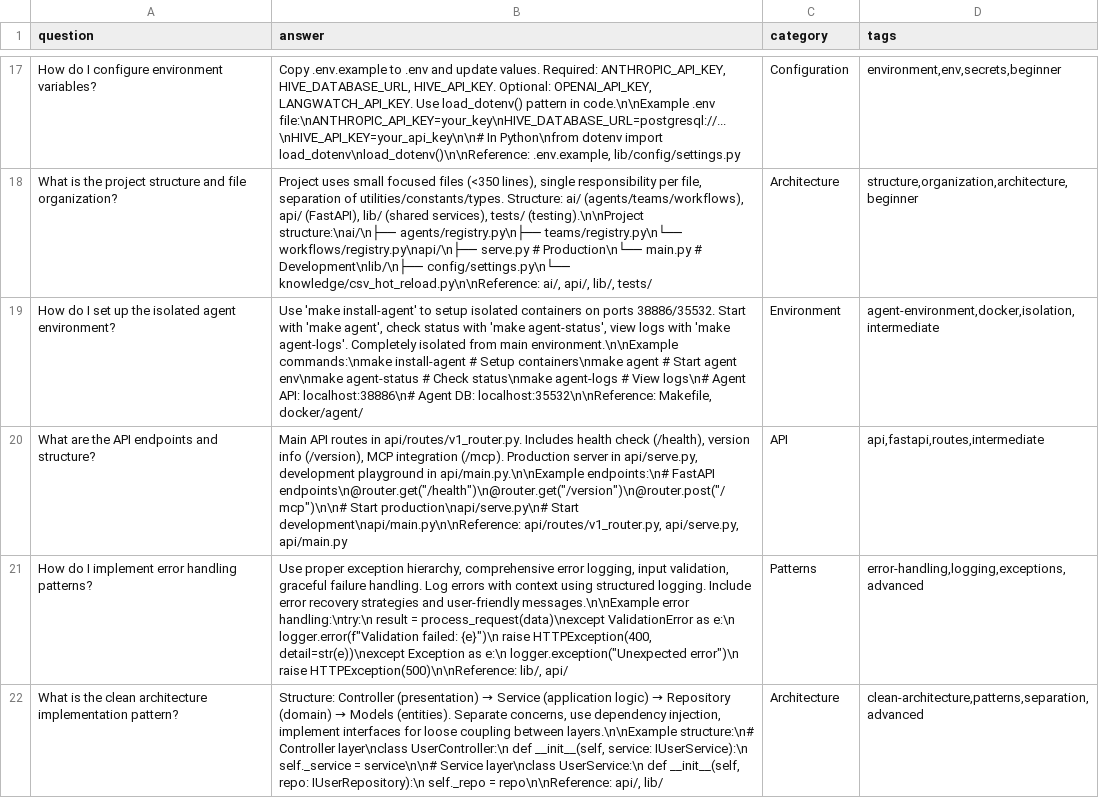
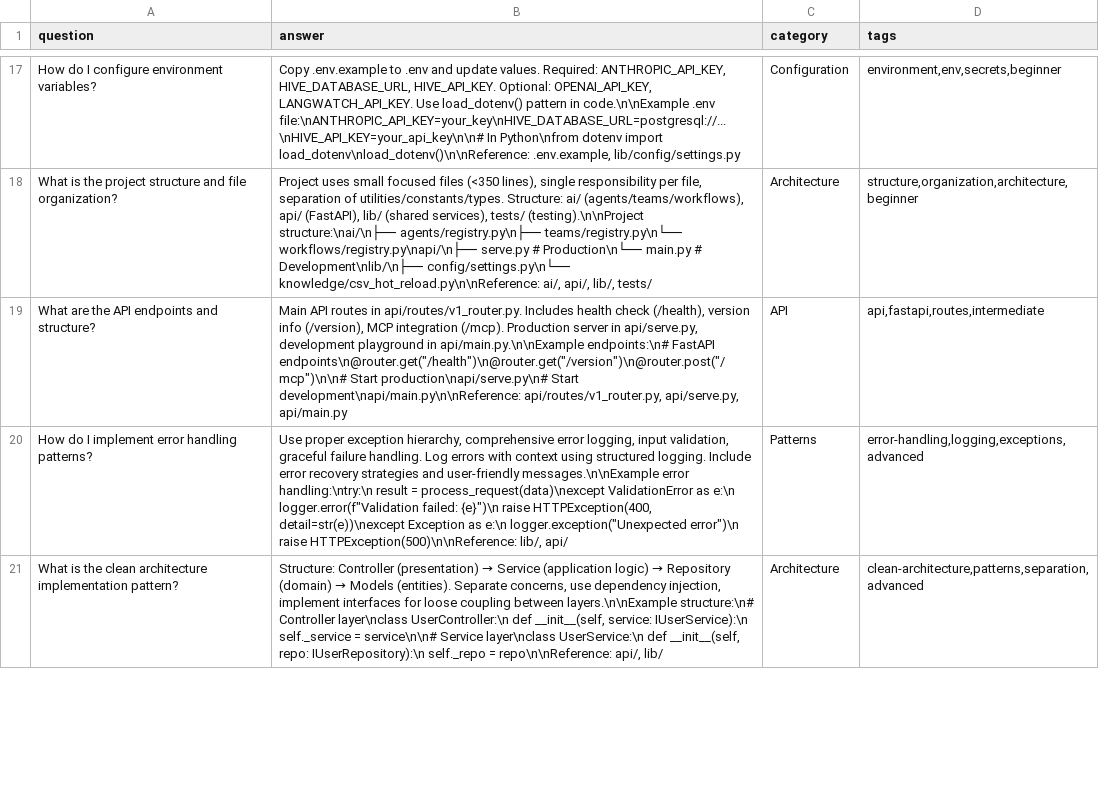
Before and after one commit to namastexlabs/automagik-hive, a CSV file: lib/knowledge/knowledge_rag.csv, drawn as a sheet; only a part is shown, gaps mark what is left out; the diff covers the shown part only; the diff names each change by its address in the sheet, - before the commit and + after, or states it on an @@ line.

```diff
--- a/lib/knowledge/knowledge_rag.csv
+++ b/lib/knowledge/knowledge_rag.csv
-row 19: How do I set up the isolated agent environment? | Use 'make install-agent' to setup isolated containers on ports 38886/35532. Start with 'make agent', check status with 'make agent-status', view logs with 'make agent-logs'. Completely isolated from main environment.\n\nExample commands:\nmake install-agent # Setup containers\nmake agent # Start agent env\nmake agent-status # Check status\nmake agent-logs # View logs\n# Agent API: localhost:38886\n# Agent DB: localhost:35532\n\nReference: Makefile, docker/agent/ | Environment | agent-environment,docker,isolation,intermediate
```
Also changed, not shown: 3 edited cells elsewhere in this file, 34 other files.
